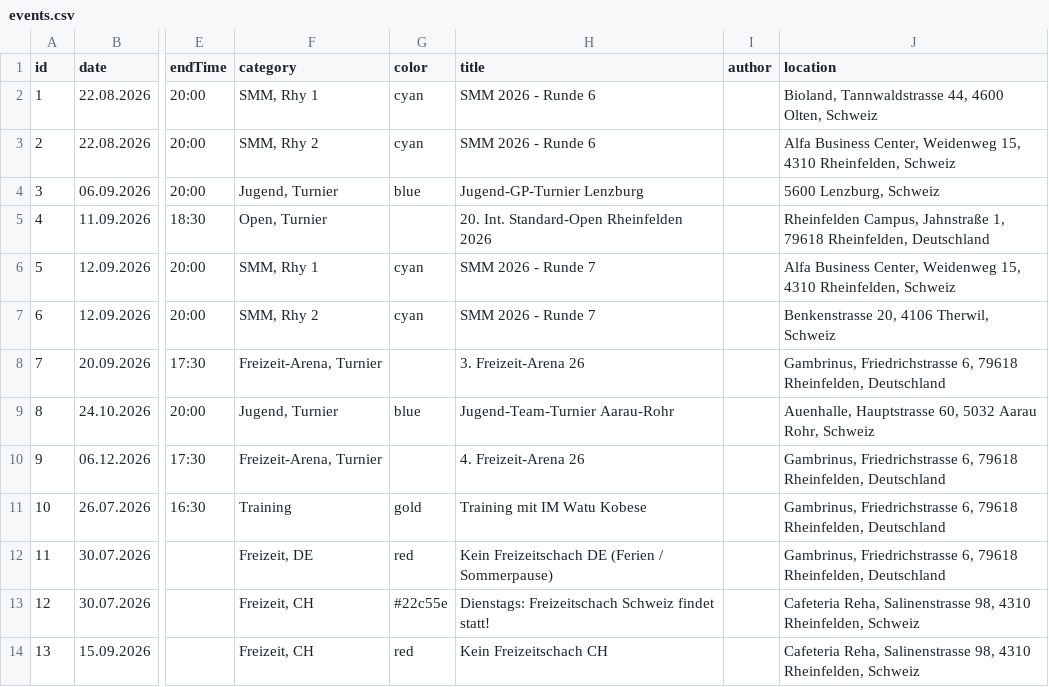
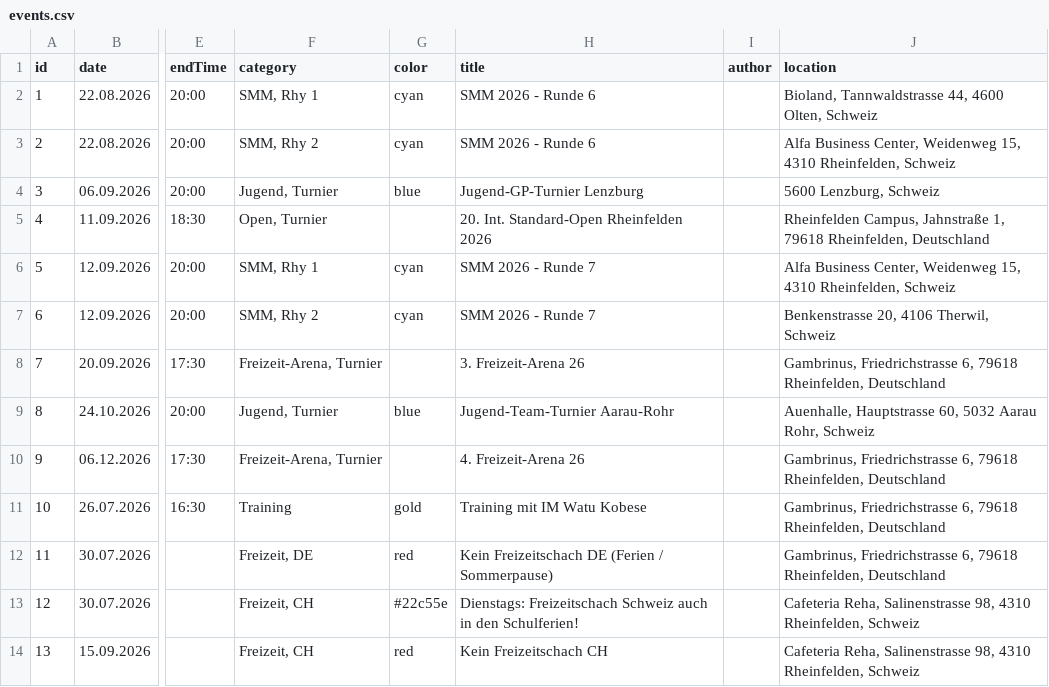
Before and after one commit to Schach-Rheinfelden/schach-rheinfelden.github.io, a CSV file: data/events.csv, drawn as a sheet; only a part is shown, gaps mark what is left out; the diff names each change by its address in the sheet, - before the commit and + after, or states it on an @@ line.

Commit message:
Auto-Update via Apps Script: data/events.csv

```diff
--- a/data/events.csv
+++ b/data/events.csv
-H13 (title): …Freizeitschach Schweiz findet statt!
+H13 (title): …Freizeitschach Schweiz auch in den Schulferien!
```
